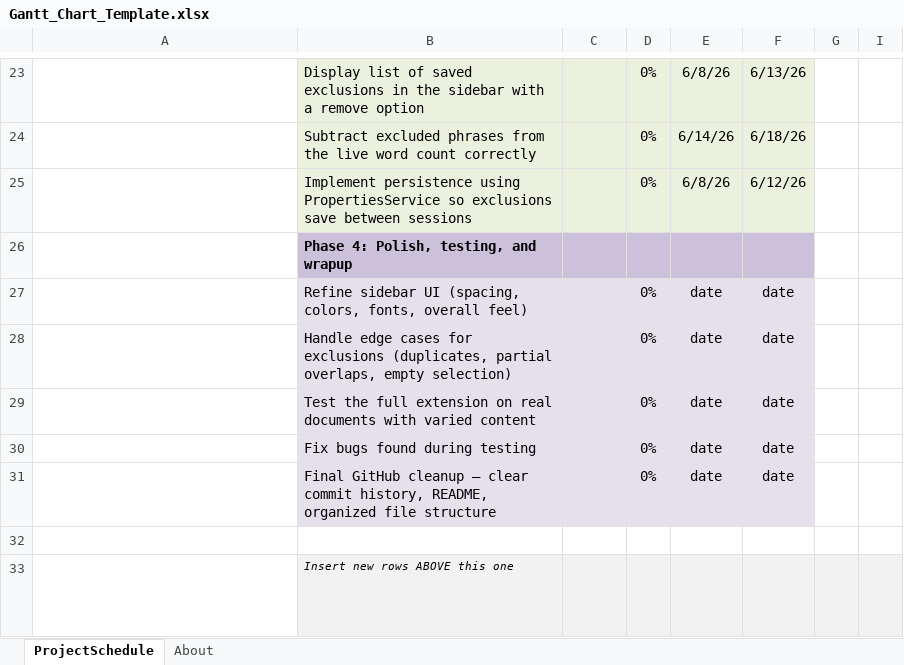
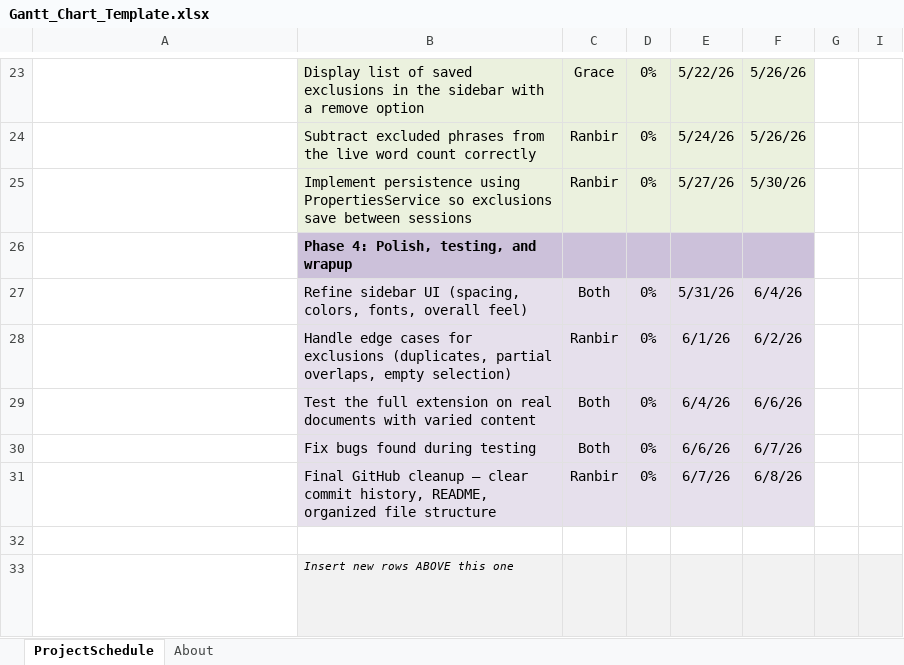
Before and after one commit to GinaLyn168/Better-Word-Counter, an Excel workbook: Documentation/Gantt_Chart_Template.xlsx, sheet ProjectSchedule, drawn as a sheet; only a part is shown, gaps mark what is left out; long unchanged cells end in …; values as stored, in another font and other column widths than the file's, no borders; conditional formats not drawn; the diff covers the shown part only; the diff names each change by its address in the sheet, - before the commit and + after, or states it on an @@ line.

Commit message:
Update Gantt Chart. Project completely planned out.

```diff
--- a/Documentation/Gantt_Chart_Template.xlsx (sheet ProjectSchedule)
+++ b/Documentation/Gantt_Chart_Template.xlsx (sheet ProjectSchedule)
-C23: (empty)
+C23: Grace
-E23: 6/8/26
+E23: 5/22/26
-F23: 6/13/26
+F23: 5/26/26
-C24:C25: (empty)
+C24:C25: Ranbir
-E24: 6/14/26
+E24: 5/24/26
-F24: 6/18/26
+F24: 5/26/26
-E25: 6/8/26
+E25: 5/27/26
-F25: 6/12/26
+F25: 5/30/26
-C27: (empty)
+C27: Both
-E27: date
+E27: 5/31/26
-F27: date
+F27: 6/4/26
-C28: (empty)
+C28: Ranbir
-E28: date
+E28: 6/1/26
-F28: date
+F28: 6/2/26
-C29:C30: (empty)
+C29:C30: Both
-E29: date
+E29: 6/4/26
-F29: date
+F29: 6/6/26
-E30: date
+E30: 6/6/26
-F30: date
+F30: 6/7/26
-C31: (empty)
+C31: Ranbir
-E31: date
+E31: 6/7/26
-F31: date
+F31: 6/8/26
```
Also changed, not shown: 42 edited cells elsewhere in this sheet, formulas that keep their value, hidden cells.
